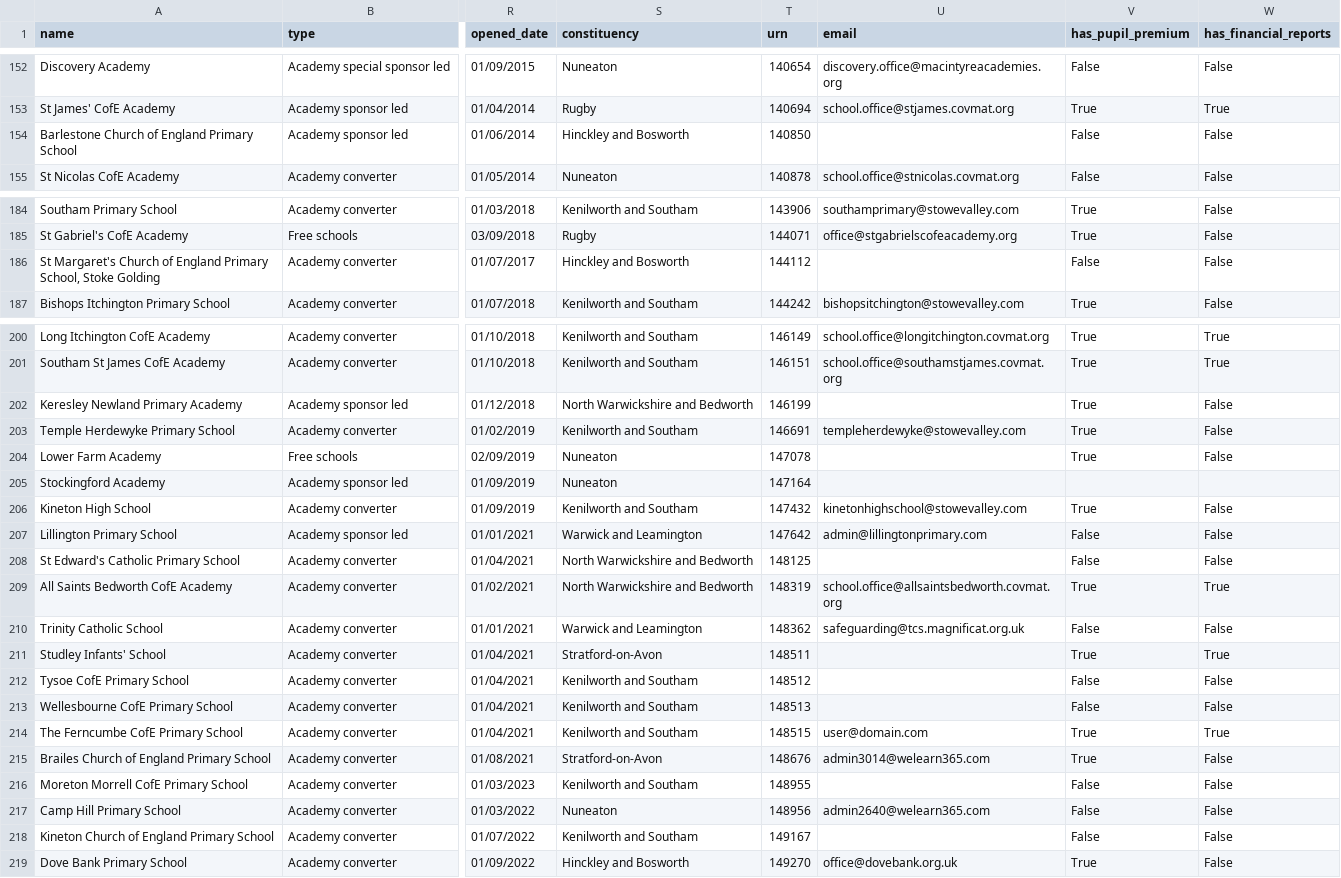
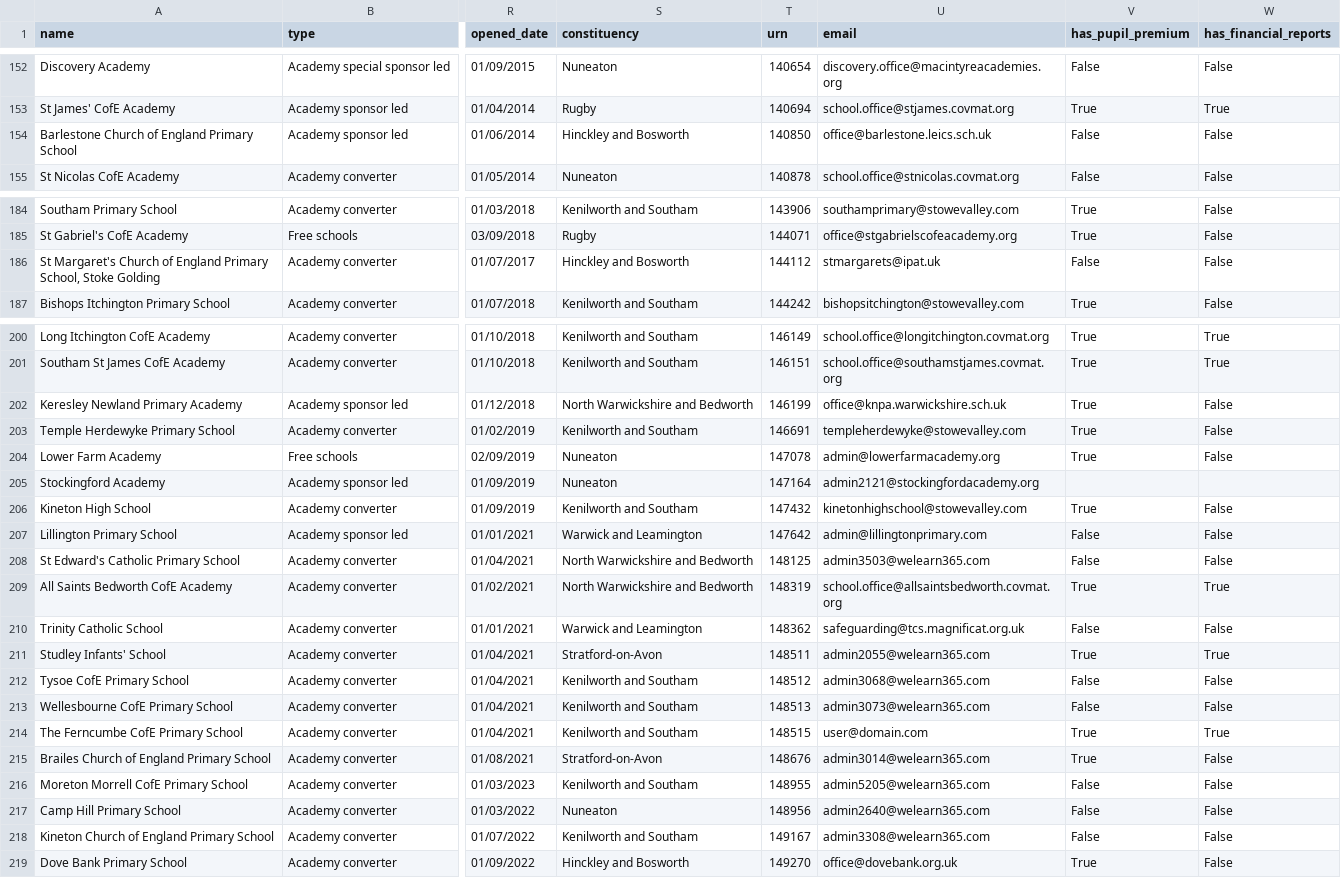
Before and after one commit to simonbullows/kosmos, a CSV file: data/warwickshire_schools_enriched.csv, drawn as a sheet; only a part is shown, gaps mark what is left out; the diff names each change by its address in the sheet, - before the commit and + after, or states it on an @@ line.

Commit message:
Schools enrichment: updated Warwickshire data

```diff
--- a/data/warwickshire_schools_enriched.csv
+++ b/data/warwickshire_schools_enriched.csv
-U154 (email): (empty)
+U154 (email): office@barlestone.leics.sch.uk
-U186 (email): (empty)
+U186 (email): stmargarets@ipat.uk
-U202 (email): (empty)
+U202 (email): office@knpa.warwickshire.sch.uk
-U204 (email): (empty)
+U204 (email): admin@lowerfarmacademy.org
-U205 (email): (empty)
+U205 (email): admin2121@stockingfordacademy.org
-U208 (email): (empty)
+U208 (email): admin3503@welearn365.com
-U211 (email): (empty)
+U211 (email): admin2055@welearn365.com
-U212 (email): (empty)
+U212 (email): admin3068@welearn365.com
-U213 (email): (empty)
+U213 (email): admin3073@welearn365.com
-U216 (email): (empty)
+U216 (email): admin5205@welearn365.com
-U218 (email): (empty)
+U218 (email): admin3308@welearn365.com
```
